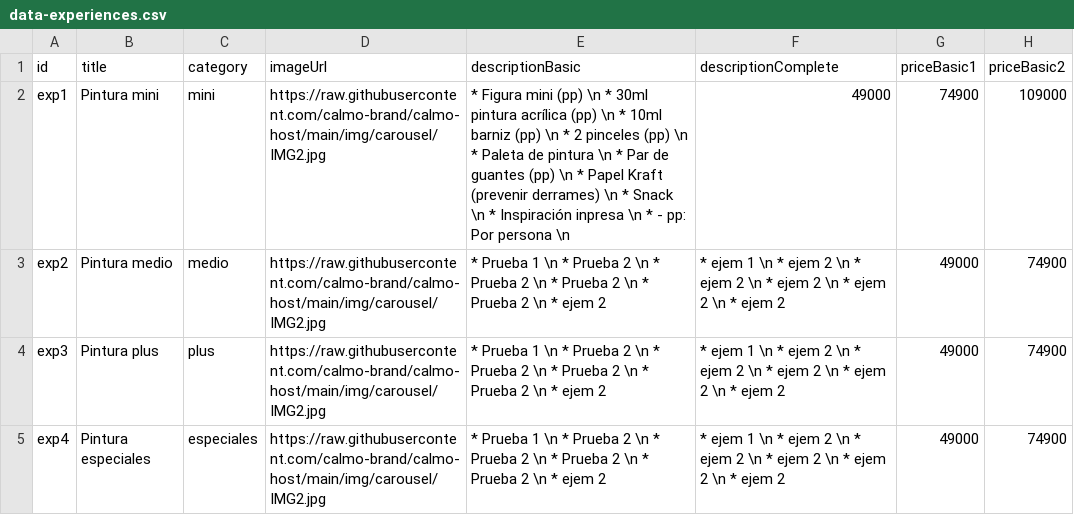
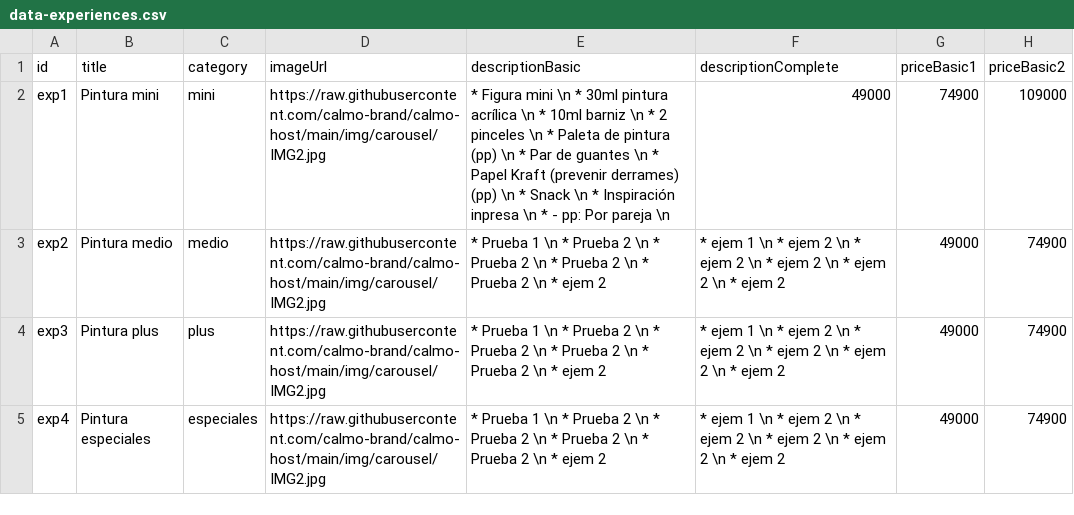
Before and after one commit to calmo-brand/calmo-host, a CSV file: catalog/experiences/data-experiences.csv, drawn as a sheet; only a part is shown; the diff names each change by its address in the sheet, - before the commit and + after, or states it on an @@ line.

Commit message:
Update data-experiences.csv

```diff
--- a/catalog/experiences/data-experiences.csv
+++ b/catalog/experiences/data-experiences.csv
-E2 (descriptionBasic): …Figura mini (pp) \n * 30ml pintura acrílica (pp) \n * 10ml barniz (pp) \n * 2 pinceles (pp) \n * Paleta de pintura \n * Par de guantes (pp) \n * Papel Kraft (prevenir derrames) \n * Snack \n * Inspiración inpresa \n * - pp: Por persona \n
+E2 (descriptionBasic): …Figura mini \n * 30ml pintura acrílica \n * 10ml barniz \n * 2 pinceles \n * Paleta de pintura (pp) \n * Par de guantes \n * Papel Kraft (prevenir derrames) (pp) \n * Snack \n * Inspiración inpresa \n * - pp: Por pareja \n
```
